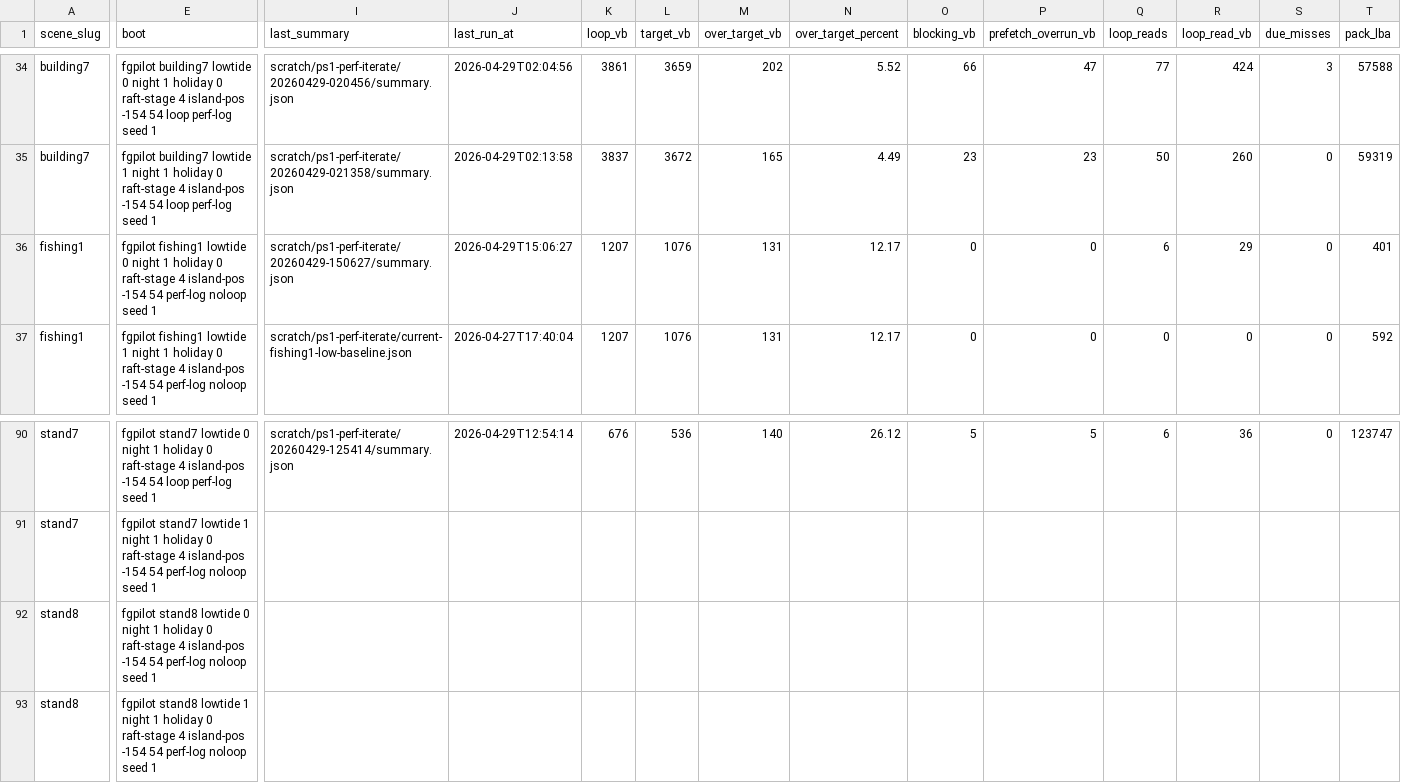
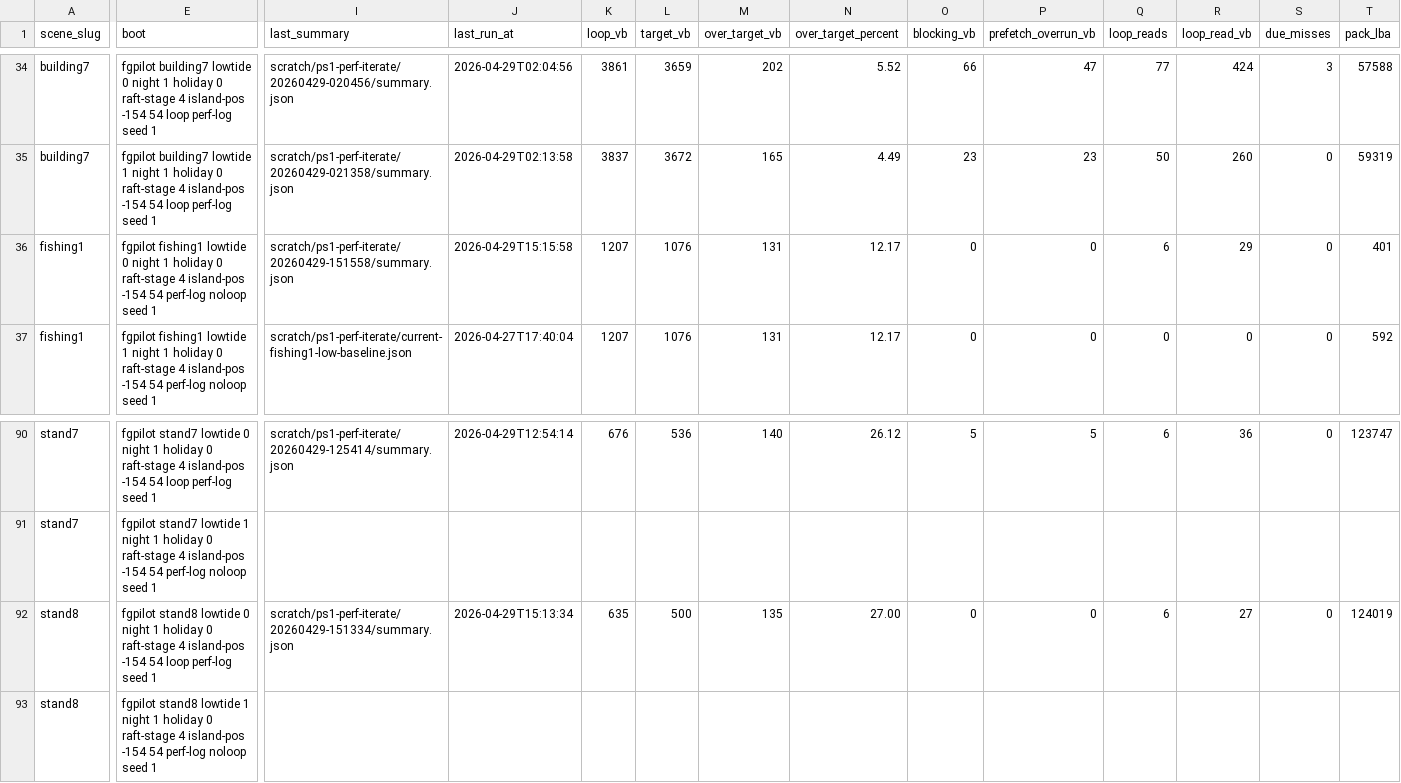
Before and after one commit to huntergdavis/johnny-castaway-ps1, a CSV file: docs/ps1/performance-scene-matrix.csv, drawn as a sheet; only a part is shown, gaps mark what is left out; the diff covers the shown part only; the diff names each change by its address in the sheet, - before the commit and + after, or states it on an @@ line.

```diff
--- a/docs/ps1/performance-scene-matrix.csv
+++ b/docs/ps1/performance-scene-matrix.csv
-I36 (last_summary): scratch/ps1-perf-iterate/20260429-150627/summary.json
+I36 (last_summary): scratch/ps1-perf-iterate/20260429-151558/summary.json
-J36 (last_run_at): 2026-04-29T15:06:27
+J36 (last_run_at): 2026-04-29T15:15:58
-E92 (boot): …-154 54 perf-log noloop seed 1
+E92 (boot): …-154 54 loop perf-log seed 1
-I92 (last_summary): (empty)
+I92 (last_summary): scratch/ps1-perf-iterate/20260429-151334/summary.json
-J92 (last_run_at): (empty)
+J92 (last_run_at): 2026-04-29T15:13:34
-K92 (loop_vb): (empty)
+K92 (loop_vb): 635
-L92 (target_vb): (empty)
+L92 (target_vb): 500
-M92 (over_target_vb): (empty)
+M92 (over_target_vb): 135
-N92 (over_target_percent): (empty)
+N92 (over_target_percent): 27.00
-O92 (blocking_vb): (empty)
+O92 (blocking_vb): 0
-P92 (prefetch_overrun_vb): (empty)
+P92 (prefetch_overrun_vb): 0
-Q92 (loop_reads): (empty)
+Q92 (loop_reads): 6
-R92 (loop_read_vb): (empty)
+R92 (loop_read_vb): 27
-S92 (due_misses): (empty)
+S92 (due_misses): 0
-T92 (pack_lba): (empty)
+T92 (pack_lba): 124019
```
Also changed, not shown: 3 edited cells elsewhere in this file, 13 other files.
